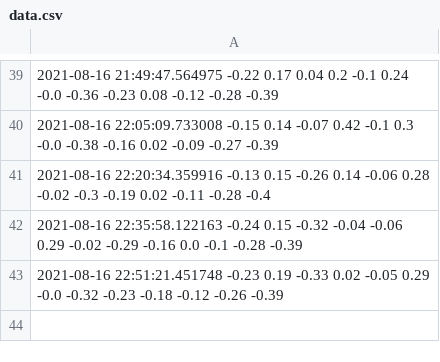
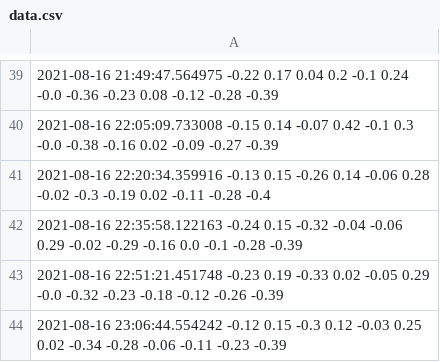
Before and after one commit to JalalElwazze/vibeDatabase, a CSV file: data.csv, drawn as a sheet; only a part is shown, gaps mark what is left out; the diff names each change by its address in the sheet, - before the commit and + after, or states it on an @@ line.

Commit message:
regular_update

```diff
--- a/data.csv
+++ b/data.csv
+row 44: 2021-08-16 23:06:44.554242 -0.12 0.15 -0.3 0.12 -0.03 0.25 0.02 -0.34 -0.28 -0.06 -0.11 -0.23 -0.39
```
